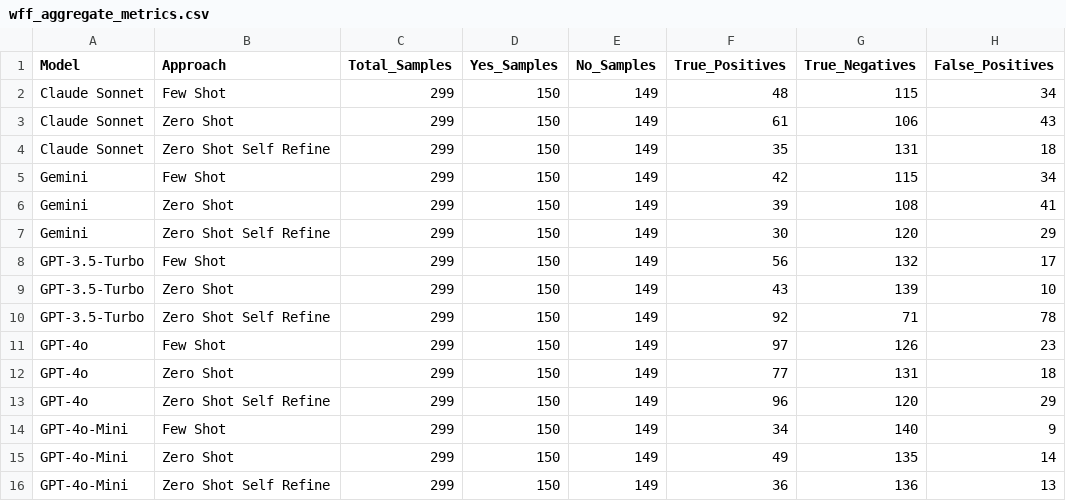
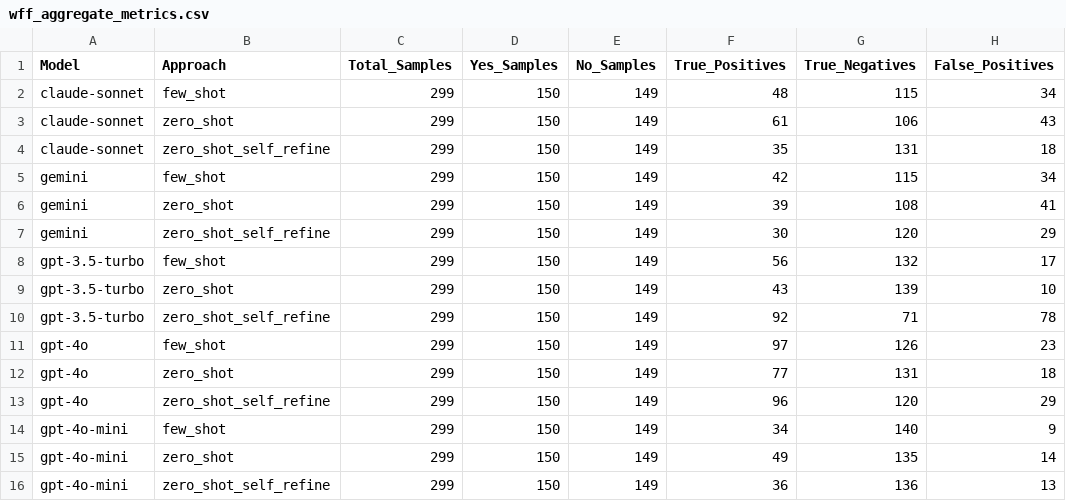
Before and after one commit to priscilla100/prompt_dashboard, a CSV file: data/undefined/wff_aggregate_metrics.csv, drawn as a sheet; only a part is shown; the diff names each change by its address in the sheet, - before the commit and + after, or states it on an @@ line.

```diff
--- a/data/undefined/wff_aggregate_metrics.csv
+++ b/data/undefined/wff_aggregate_metrics.csv
-A2:A4 (Model): Claude Sonnet
+A2:A4 (Model): claude-sonnet
-B2 (Approach): Few Shot
+B2 (Approach): few_shot
-B3 (Approach): Zero Shot
+B3 (Approach): zero_shot
-B4 (Approach): Zero Shot Self Refine
+B4 (Approach): zero_shot_self_refine
-A5:A7 (Model): Gemini
+A5:A7 (Model): gemini
-B5 (Approach): Few Shot
+B5 (Approach): few_shot
-B6 (Approach): Zero Shot
+B6 (Approach): zero_shot
-B7 (Approach): Zero Shot Self Refine
+B7 (Approach): zero_shot_self_refine
-A8:A10 (Model): GPT-3.5-Turbo
+A8:A10 (Model): gpt-3.5-turbo
-B8 (Approach): Few Shot
+B8 (Approach): few_shot
-B9 (Approach): Zero Shot
+B9 (Approach): zero_shot
-B10 (Approach): Zero Shot Self Refine
+B10 (Approach): zero_shot_self_refine
-A11:A13 (Model): GPT-4o
+A11:A13 (Model): gpt-4o
-B11 (Approach): Few Shot
+B11 (Approach): few_shot
-B12 (Approach): Zero Shot
+B12 (Approach): zero_shot
-B13 (Approach): Zero Shot Self Refine
+B13 (Approach): zero_shot_self_refine
-A14:A16 (Model): GPT-4o-Mini
+A14:A16 (Model): gpt-4o-mini
-B14 (Approach): Few Shot
+B14 (Approach): few_shot
-B15 (Approach): Zero Shot
+B15 (Approach): zero_shot
-B16 (Approach): Zero Shot Self Refine
+B16 (Approach): zero_shot_self_refine
```
Also changed, not shown: data/defined/wff_aggregate_metrics.csv, 2 other files.
